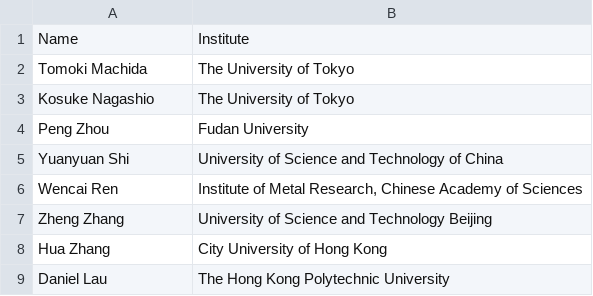
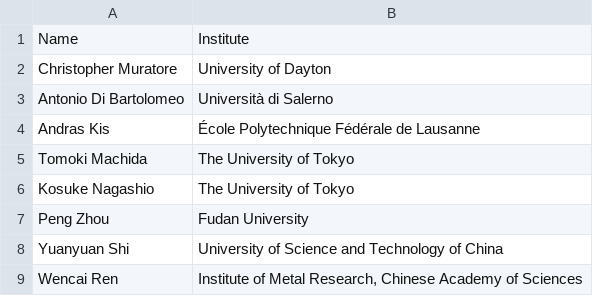
Before and after one commit to 2dtmd/tmd_conference, a CSV file: tmd_conference/_data/2D_Conference.csv, drawn as a sheet; only a part is shown; the shorter side is filled out with more unchanged rows; the diff names each change by its address in the sheet, - before the commit and + after, or states it on an @@ line.

Commit message:
Add new participants to 2D Conference CSV
Added new entries for Christopher Muratore, Antonio Di Bartolomeo, and Andras Kis to the 2D Conference data.

```diff
--- a/tmd_conference/_data/2D_Conference.csv
+++ b/tmd_conference/_data/2D_Conference.csv
+row 2: Christopher Muratore | University of Dayton
+row 3: Antonio Di Bartolomeo | Università di Salerno
+row 4: Andras Kis | École Polytechnique Fédérale de Lausanne
```
